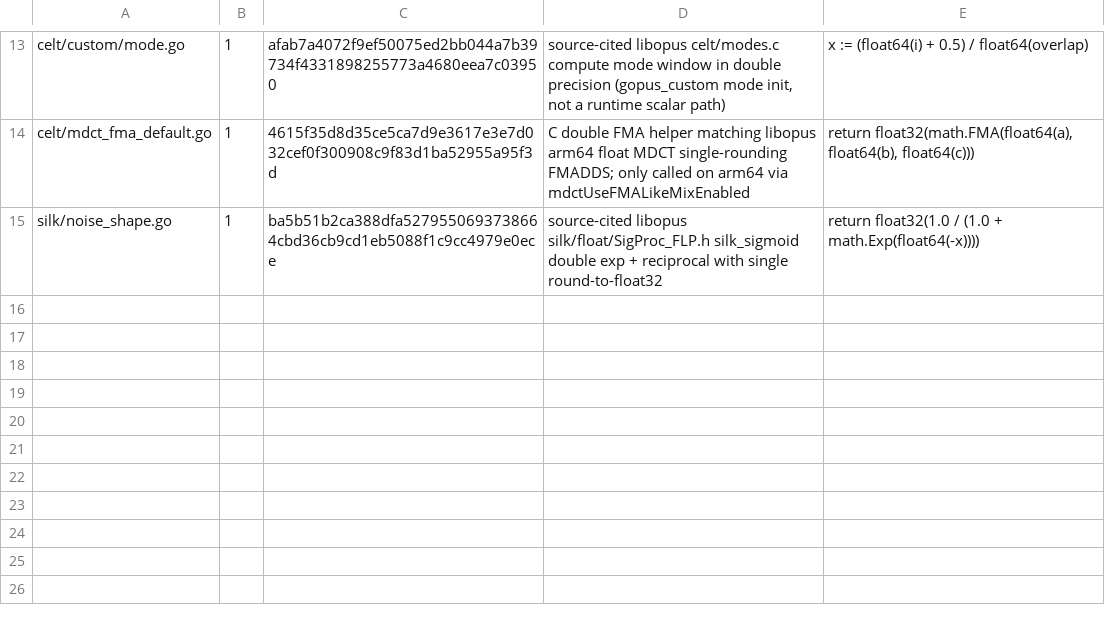
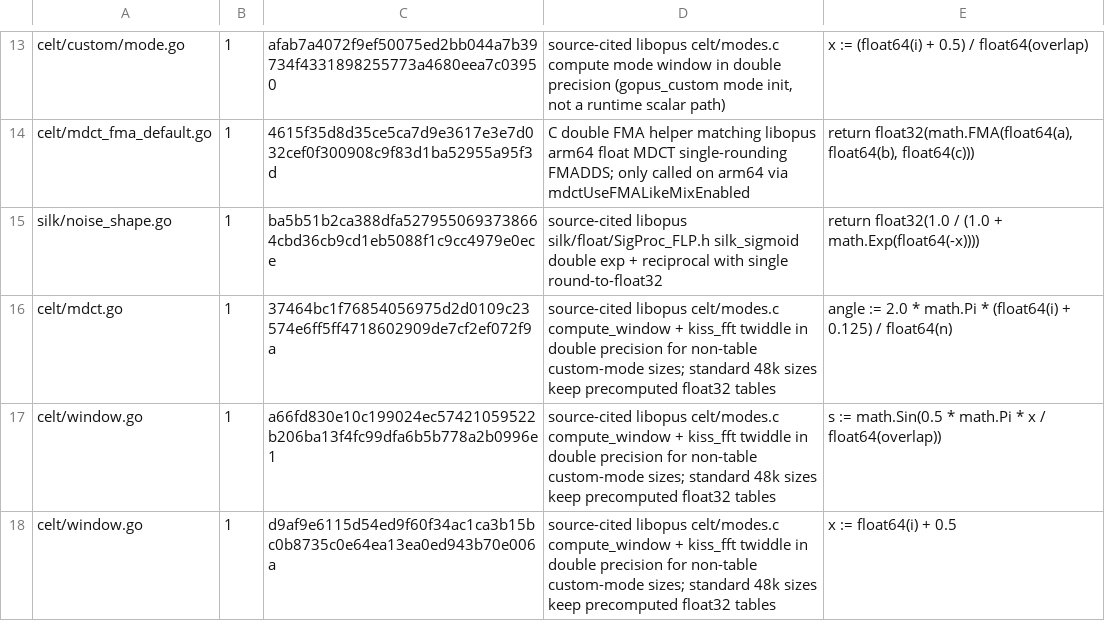
Before and after one commit to thesyncim/gopus, a TSV file: tools/type_parity_allowlist.tsv, drawn as a sheet; only a part is shown, gaps mark what is left out.

Commit message:
celt/custom: native byte/sample-exact Opus Custom data plane for the scaled-band family
Wire the non-standard Opus Custom (gopus_custom / CUSTOM_MODES) DATA plane for
the Fs==400*shortMdctSize family so celt/custom EncodeFloat/DecodeFloat are
byte-exact (encode) and sample-exact (decode) vs the libopus
--enable-custom-modes oracle. 16000/320, 24000/480, 32000/640, 12000/240 and
8000/160 (mono and stereo) now match exactly; previously they returned
ErrNonStandard.

These modes share the 48 kHz eBands/logN/allocVectors/cache tables, so the
CELT core is parameterized purely by the mode short-MDCT base (band-bin
scaling), overlap, effEBands clamp and per-rate 2-tap pre-emphasis, mirroring
the native 96 kHz HD precedent:

- Encoder/Decoder carry customScaleBase/customEffBands; EnableScaledCustomMode
  threads overlap (reusing the hd96kOverlap/hd96kPreemph + synthOverlap/deemph
  mechanism), the scaling base and the effEBands clamp, growing/clearing the
  overlap and prefilter history.
- modeConfig/validFrameSize/effectiveEndBand derive LM from
  frameSize/shortMdctSize (so 20 ms family frames get LM=3/8-short-blocks,
  not the 48 kHz grid's LM), and clamp the band count to the mode effEBands.
- Band-bin scaling uses 1<<LM (e.scaleBase) instead of frameSize/120 in the
  spreading decision; the prefilter comb crossfade offset and the VBR/dynalloc
  mode lookups use the custom mode config.
- tone_detect()/transient_analysis() use the mode Fs (was hardwired 48000),
  fixing the family transient decision.
- Window and MDCT twiddle generation for non-standard overlaps/lengths compute
  sin()/cos() in double precision and round to float32 (libopus modes.c /
  mdct.c float build); the standard 48 kHz sizes keep their precomputed tables,
  so the 48 kHz path is byte-unchanged.

Every change is gated on the custom-family flag (customScaleBase>0) or the
existing hd96kOverlap hook, defaulting to the static 48 kHz path. The standard
48 kHz modes stay byte-exact (TestOracleParityStandardModes); the default build
is byte-unchanged and zero-cost.

Decode matches libopus exactly on amd64 and within the documented darwin/arm64
1-ULP CELT drift on arm64. Genuinely custom band layouts outside the family
(e.g. 48000/640, 44100/882) still return ErrNonStandard.

(cherry picked from commit 9febddbada8d3850dcc593a17c80b4e59c8423c2)

```diff
--- a/tools/type_parity_allowlist.tsv
+++ b/tools/type_parity_allowlist.tsv
@@ -15 +15,4 @@ celt/mdct_fma_default.go	1	4615f35d8d35ce5ca7d9e3617e3e7d032cef0f300908c9f83d1ba
 silk/noise_shape.go	1	ba5b51b2ca388dfa5279550693738664cbd36cb9cd1eb5088f1c9cc4979e0ece	source-cited libopus silk/float/SigProc_FLP.h silk_sigmoid double exp + reciprocal with single round-to-float32	return float32(1.0 / (1.0 + math.Exp(float64(-x))))
+celt/mdct.go	1	37464bc1f76854056975d2d0109c23574e6ff5ff4718602909de7cf2ef072f9a	source-cited libopus celt/modes.c compute_window + kiss_fft twiddle in double precision for non-table custom-mode sizes; standard 48k sizes keep precomputed float32 tables	angle := 2.0 * math.Pi * (float64(i) + 0.125) / float64(n)
+celt/window.go	1	a66fd830e10c199024ec57421059522b206ba13f4fc99dfa6b5b778a2b0996e1	source-cited libopus celt/modes.c compute_window + kiss_fft twiddle in double precision for non-table custom-mode sizes; standard 48k sizes keep precomputed float32 tables	s := math.Sin(0.5 * math.Pi * x / float64(overlap))
+celt/window.go	1	d9af9e6115d54ed9f60f34ac1ca3b15bc0b8735c0e64ea13ea0ed943b70e006a	source-cited libopus celt/modes.c compute_window + kiss_fft twiddle in double precision for non-table custom-mode sizes; standard 48k sizes keep precomputed float32 tables	x := float64(i) + 0.5
```
Also changed, not shown: 17 other files.
